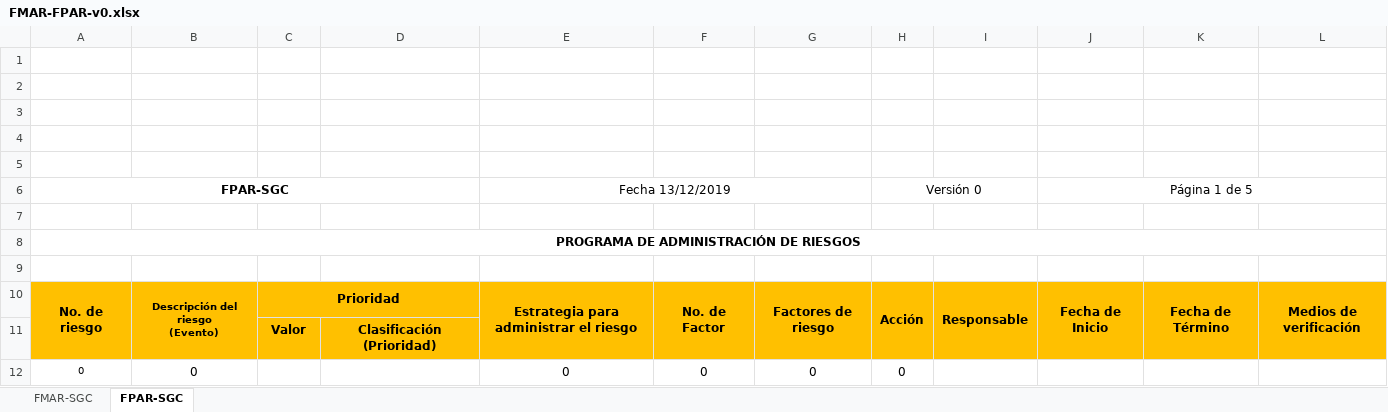
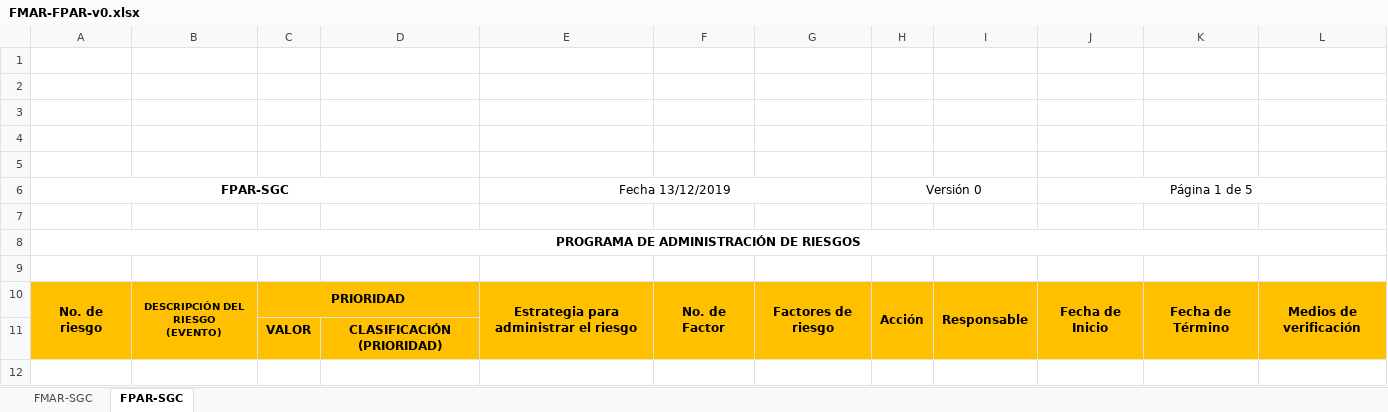
Before and after one commit to sostenibilidad-unam/sostenibilidad-unam.github.io, an Excel workbook: sgc/documentos/PAR/FMAR-FPAR-v0.xlsx, sheet FPAR-SGC, drawn as a sheet; values as stored, in another font and other column widths than the file's, no borders; charts and pictures not drawn; removed rows and columns are numbered as before the commit, all else as after; ↵ is a line break in a cell; the diff names each change by its address in the sheet, - before the commit and + after, or states it on an @@ line.

```diff
--- a/sgc/documentos/PAR/FMAR-FPAR-v0.xlsx (sheet FPAR-SGC)
+++ b/sgc/documentos/PAR/FMAR-FPAR-v0.xlsx (sheet FPAR-SGC)
-B10: Descripción del riesgo ↵ (Evento)
+B10: DESCRIPCIÓN DEL RIESGO ↵ (EVENTO)
-C10: Prioridad
+C10: PRIORIDAD
-row 11:  |  | Valor | Clasificación (Prioridad)
-row 12: 0 | 0 |  |  | 0 | 0 | 0 | 0
+row 11:  |  | VALOR | CLASIFICACIÓN (PRIORIDAD)
```
Also changed, not shown: sheet FMAR-SGC, hidden cells, charts or pictures, 3 other files.
